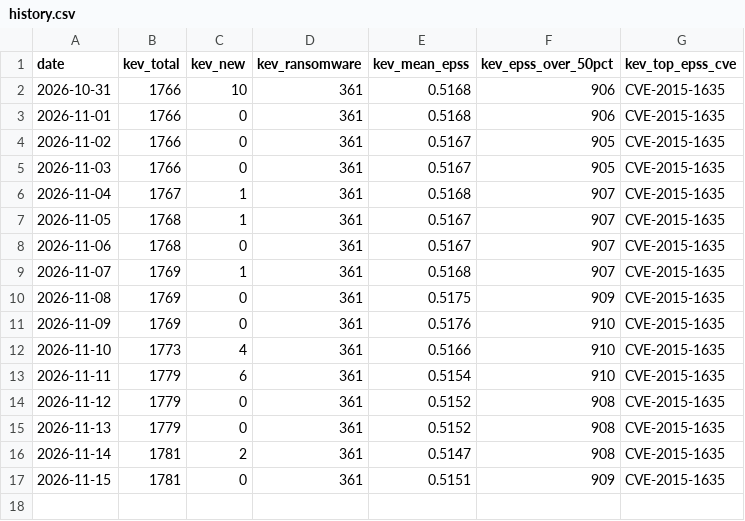
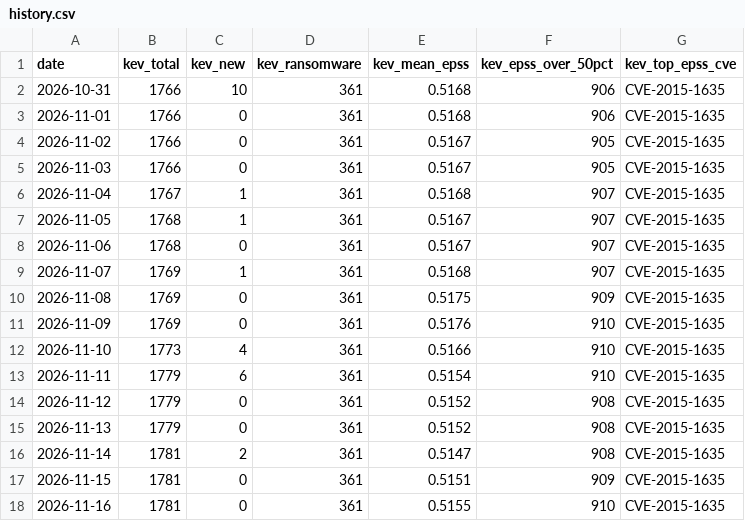
Before and after one commit to SMCallan/VulnWatch-UK, a CSV file: data/history.csv, drawn as a sheet; the diff names each change by its address in the sheet, - before the commit and + after, or states it on an @@ line.

Commit message:
History: add metrics for 2026-11-16

```diff
--- a/data/history.csv
+++ b/data/history.csv
+row 18: 2026-11-16 | 1781 | 0 | 361 | 0.5155 | 910 | CVE-2015-1635
```
